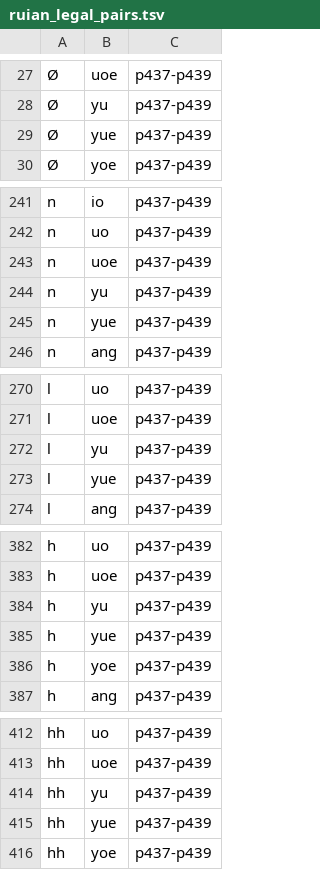
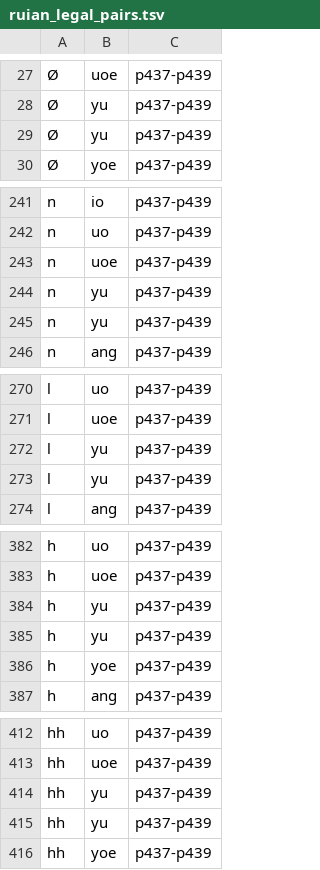
Before and after one commit to Ztang-Yit-Xiaang/Ruianese_Typing_Method, a TSV file: ruian_legal_pairs.tsv, drawn as a sheet; only a part is shown, gaps mark what is left out; the diff covers the shown part only.

```diff
--- a/ruian_legal_pairs.tsv
+++ b/ruian_legal_pairs.tsv
@@ -28,3 +28,3 @@
 Ø	yu	p437-p439
-Ø	yue	p437-p439
+Ø	yu	p437-p439
 Ø	yoe	p437-p439
@@ -244,3 +244,3 @@ n	uoe	p437-p439
 n	yu	p437-p439
-n	yue	p437-p439
+n	yu	p437-p439
 n	ang	p437-p439
@@ -272,3 +272,3 @@ l	uoe	p437-p439
 l	yu	p437-p439
-l	yue	p437-p439
+l	yu	p437-p439
 l	ang	p437-p439
@@ -384,3 +384,3 @@ h	uoe	p437-p439
 h	yu	p437-p439
-h	yue	p437-p439
+h	yu	p437-p439
 h	yoe	p437-p439
@@ -414,3 +414,3 @@ hh	uoe	p437-p439
 hh	yu	p437-p439
-hh	yue	p437-p439
+hh	yu	p437-p439
 hh	yoe	p437-p439
```
Also changed, not shown: 7 edited cells elsewhere in this file, 10 other files.
